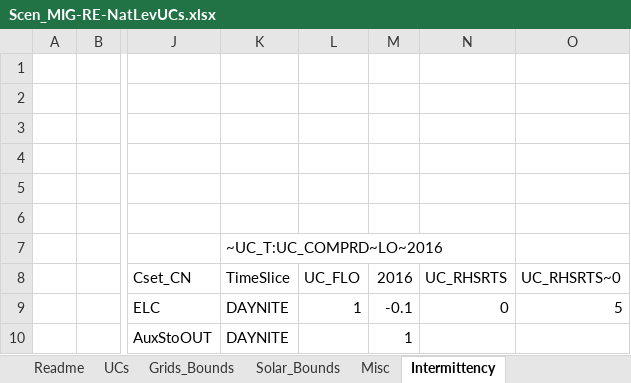
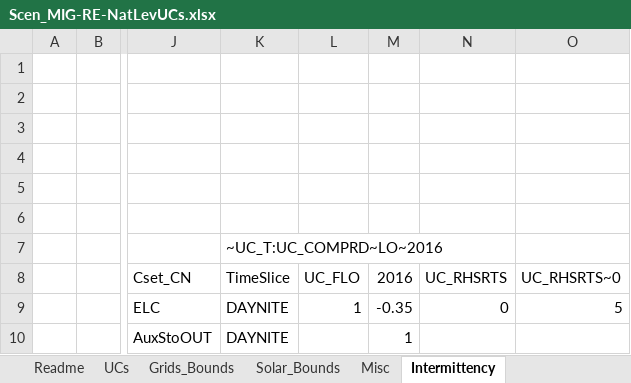
Before and after one commit to MMobir/test2, an Excel workbook: SuppXLS/Scen_MIG-RE-NatLevUCs.xlsx, sheet Intermittency, drawn as a sheet; only a part is shown, gaps mark what is left out; values as stored, in another font and other column widths than the file's, no borders; the diff names each change by its address in the sheet, - before the commit and + after, or states it on an @@ line.

Commit message:
resetting 35% minimum dispatchable power

```diff
--- a/SuppXLS/Scen_MIG-RE-NatLevUCs.xlsx (sheet Intermittency)
+++ b/SuppXLS/Scen_MIG-RE-NatLevUCs.xlsx (sheet Intermittency)
-M9 (2016): -0.1
+M9 (2016): -0.35
```
